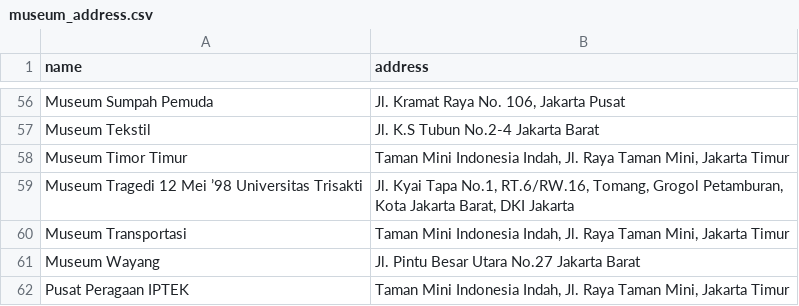
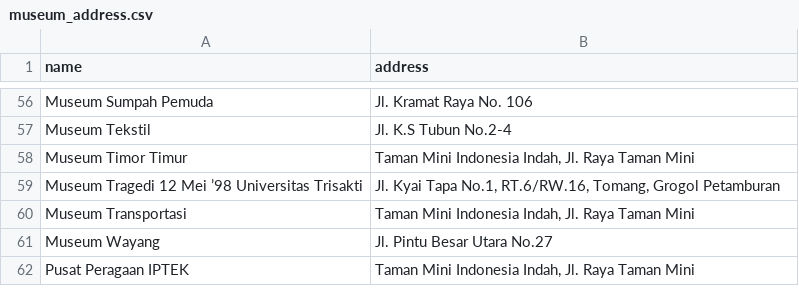
Before and after one commit to reykim7124/chatbot_recsys_museum, a CSV file: datasets/split_dataset/museum_address.csv, drawn as a sheet; only a part is shown, gaps mark what is left out; the diff covers the shown part only; the diff names each change by its address in the sheet, - before the commit and + after, or states it on an @@ line.

```diff
--- a/datasets/split_dataset/museum_address.csv
+++ b/datasets/split_dataset/museum_address.csv
-B56 (address): Jl. Kramat Raya No. 106, Jakarta Pusat
+B56 (address): Jl. Kramat Raya No. 106
-B57 (address): Jl. K.S Tubun No.2-4 Jakarta Barat
+B57 (address): Jl. K.S Tubun No.2-4
-B58 (address): …Raya Taman Mini, Jakarta Timur
+B58 (address): …Raya Taman Mini
-B59 (address): …Tomang, Grogol Petamburan, Kota Jakarta Barat, DKI Jakarta
+B59 (address): …Tomang, Grogol Petamburan
-B60 (address): …Raya Taman Mini, Jakarta Timur
+B60 (address): …Raya Taman Mini
-B61 (address): Jl. Pintu Besar Utara No.27 Jakarta Barat
+B61 (address): Jl. Pintu Besar Utara No.27
-B62 (address): …Raya Taman Mini, Jakarta Timur
+B62 (address): …Raya Taman Mini
```
Also changed, not shown: 53 edited cells elsewhere in this file, datasets/museums_binary.csv, datasets/split_dataset/address.csv, 6 other files.
